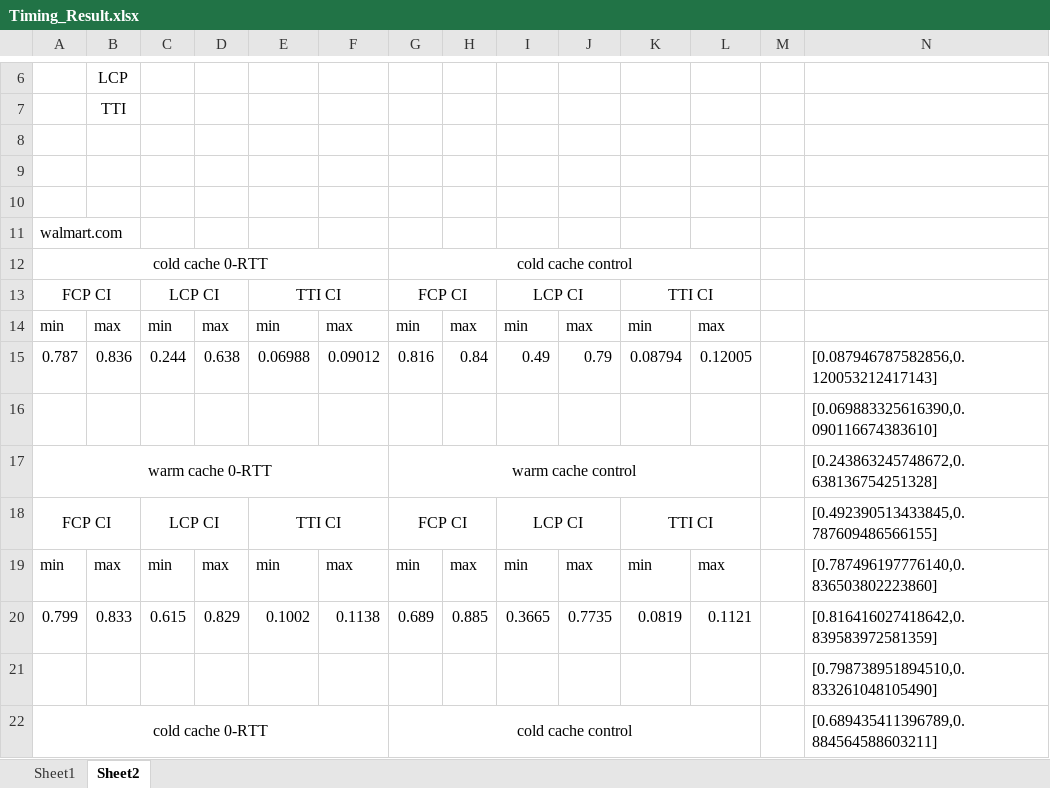
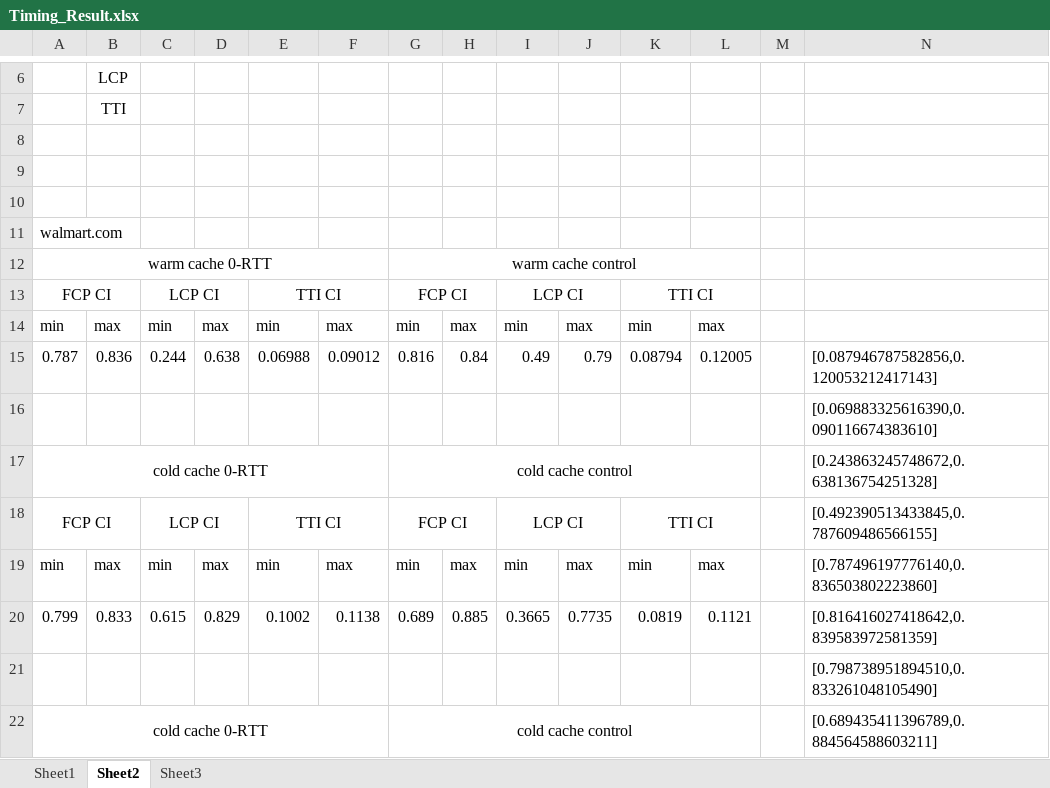
Before and after one commit to zczllw5/wclient, an Excel workbook: 0-rtt/Timing_Result.xlsx, sheet Sheet2, drawn as a sheet; only a part is shown, gaps mark what is left out; values as stored, in another font and other column widths than the file's, no borders; charts and pictures not drawn; removed rows and columns are numbered as before the commit, all else as after; the diff covers the shown part only; the diff names each change by its address in the sheet, - before the commit and + after, or states it on an @@ line.

```diff
--- a/0-rtt/Timing_Result.xlsx (sheet Sheet2)
+++ b/0-rtt/Timing_Result.xlsx (sheet Sheet2)
+sheet tab: Sheet3
-row 12: cold cache 0-RTT |  |  |  |  |  | cold cache control
+row 12: warm cache 0-RTT |  |  |  |  |  | warm cache control
-A17: warm cache 0-RTT
+A17: cold cache 0-RTT
-G17: warm cache control
+G17: cold cache control
```
Also changed, not shown: 21 added rows elsewhere in this sheet, charts or pictures, 3 other files.
